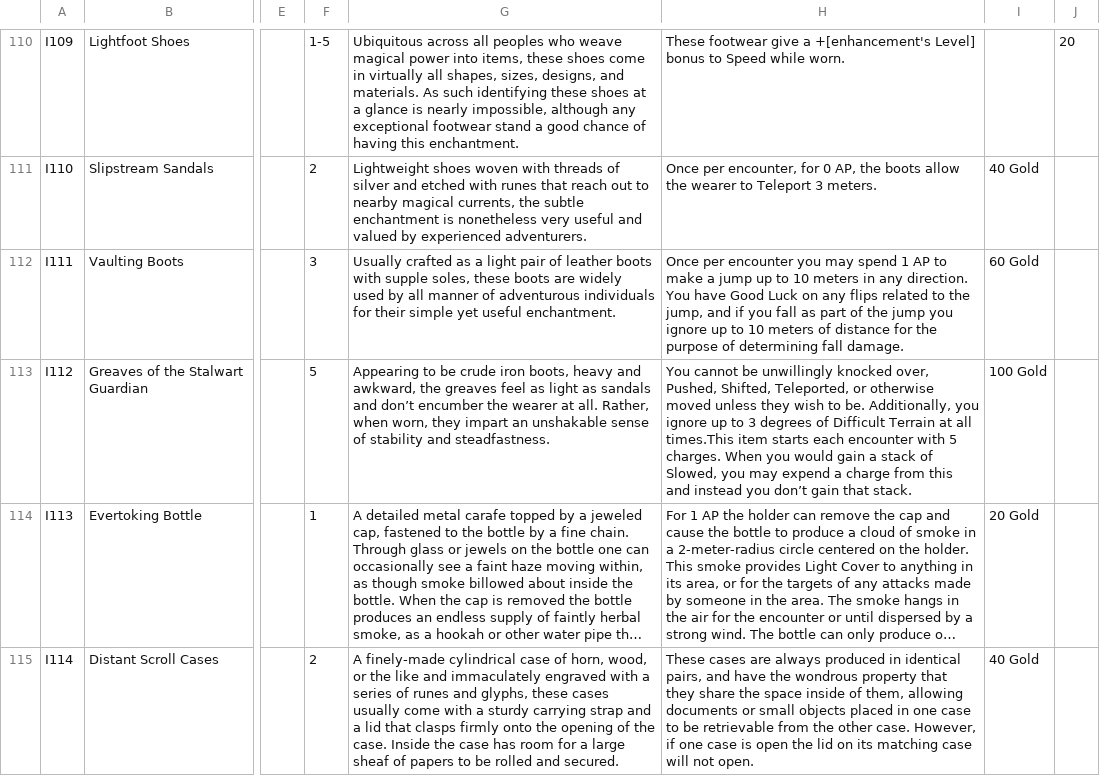
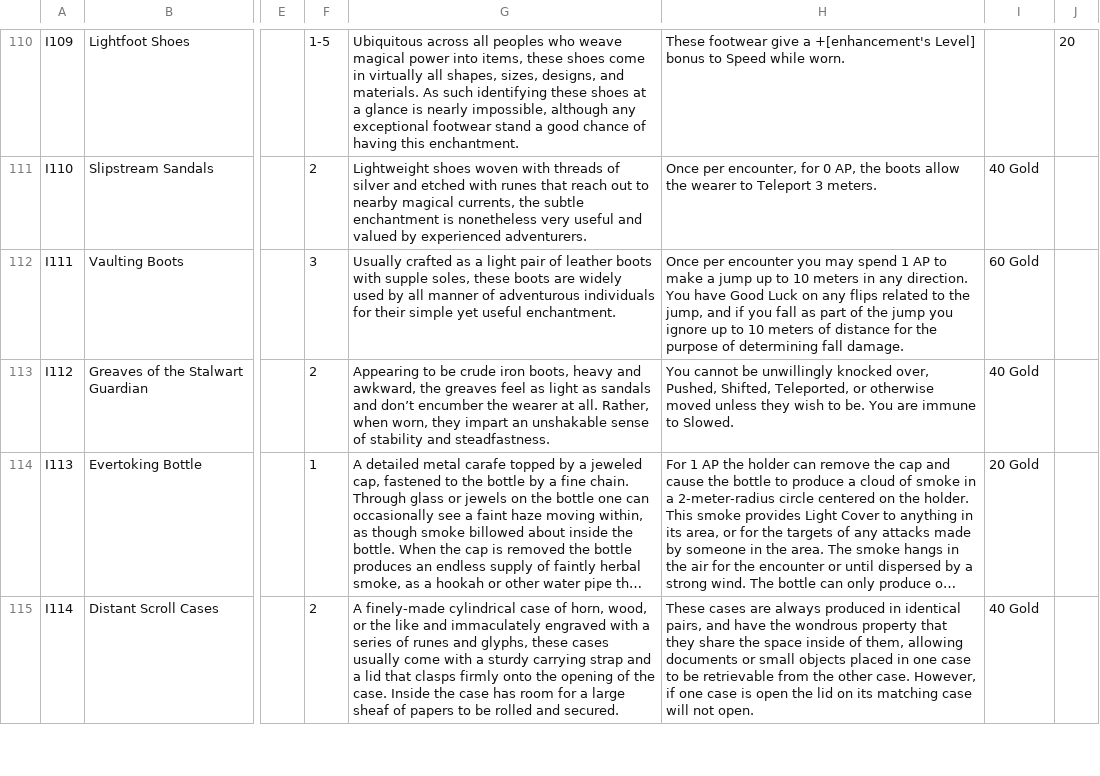
Before and after one commit to sessorach/flagonquest, a CSV file: scripts/items.csv, drawn as a sheet; only a part is shown, gaps mark what is left out; long unchanged cells end in …; the diff names each change by its address in the sheet, - before the commit and + after, or states it on an @@ line.

```diff
--- a/scripts/items.csv
+++ b/scripts/items.csv
-F113: 5
+F113: 2
-H113: …to be. Additionally, you ignore up to 3 degrees of Difficult Terrain at all times.This item starts each encounter with 5 charges. When you would gain a stack of Slowed, you may expend a charge from this and instead you don’t gain that stack.
+H113: …to be. You are immune to Slowed.
-I113: 100 Gold
+I113: 40 Gold
```
Also changed, not shown: 2 other files.
